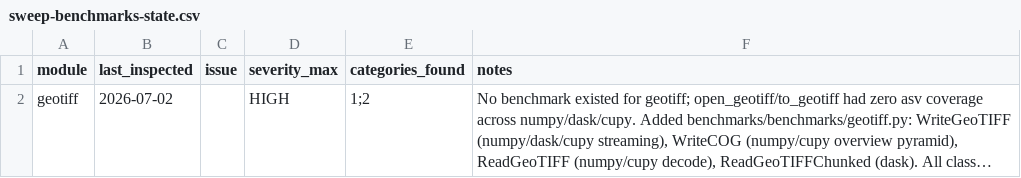
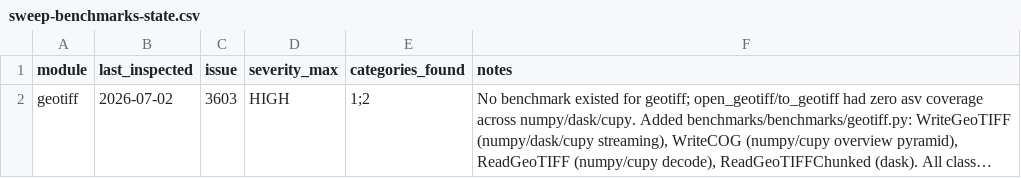
Before and after one commit to makepath/xarray-spatial, a CSV file: .claude/sweep-benchmarks-state.csv, drawn as a sheet; long unchanged cells end in …; the diff names each change by its address in the sheet, - before the commit and + after, or states it on an @@ line.

Commit message:
Record PR #3603 in benchmark sweep state for geotiff

```diff
--- a/.claude/sweep-benchmarks-state.csv
+++ b/.claude/sweep-benchmarks-state.csv
-C2 (issue): (empty)
+C2 (issue): 3603
```
